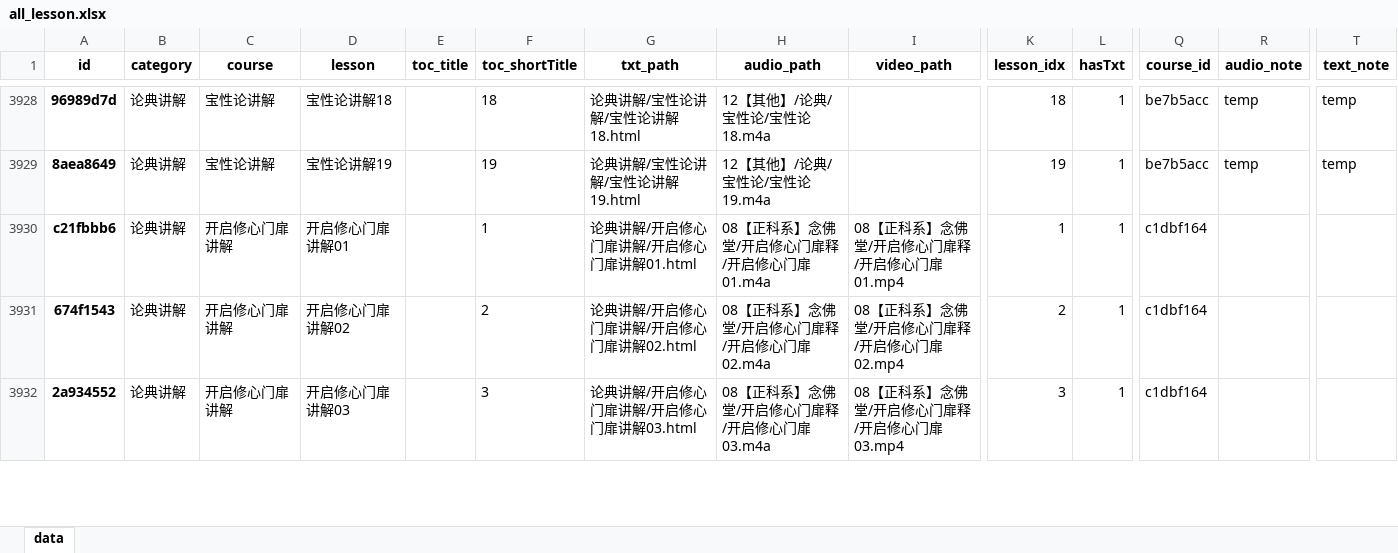
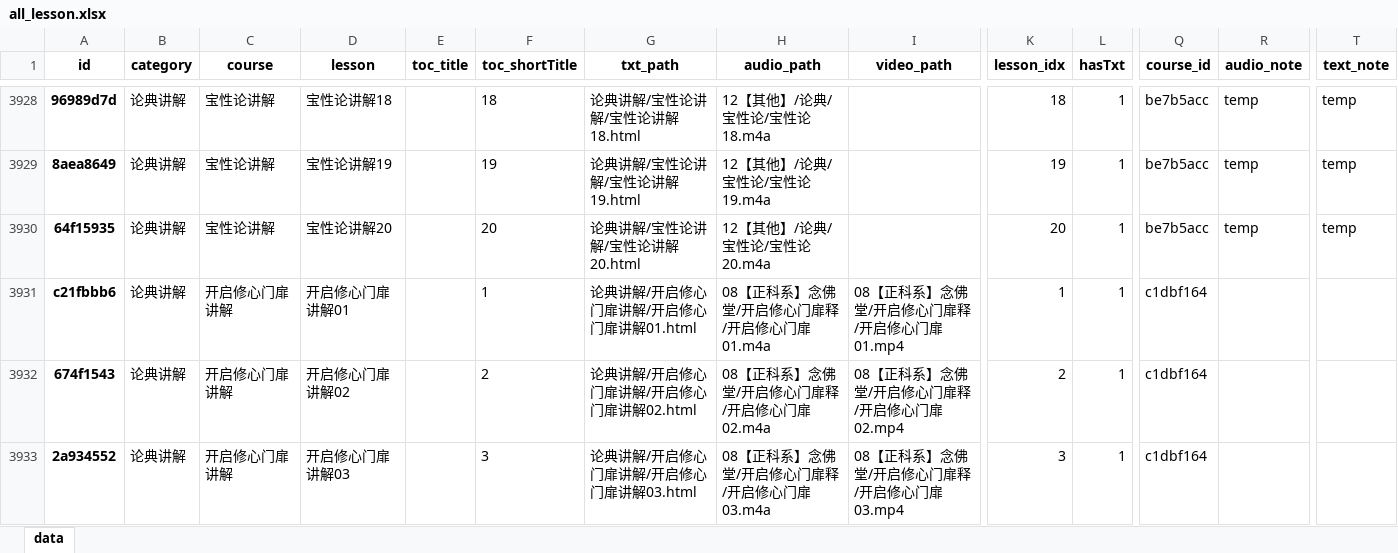
Before and after one commit to hliuleo/lamatxt, an Excel workbook: all_lesson.xlsx, sheet data, drawn as a sheet; only a part is shown, gaps mark what is left out; values as stored, in another font and other column widths than the file's, no borders; rows hold the shown columns only; the diff names each change by its address in the sheet, - before the commit and + after, or states it on an @@ line.

Commit message:
update data

```diff
--- a/all_lesson.xlsx (sheet data)
+++ b/all_lesson.xlsx (sheet data)
+row 3930: 64f15935 | 论典讲解 | 宝性论讲解 | 宝性论讲解20 |  | 20 | 论典讲解/宝性论讲解/宝性论讲解20.html | 12【其他】/论典/宝性论/宝性论20.m4a |  | 20 | 1 | be7b5acc | temp | temp
```
Also changed, not shown: all_course.xlsx, 2 other files.
